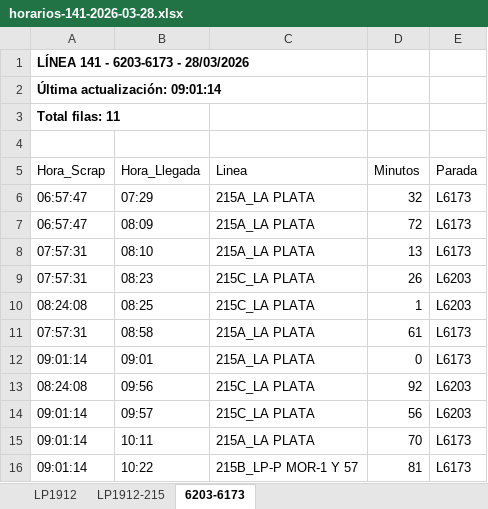
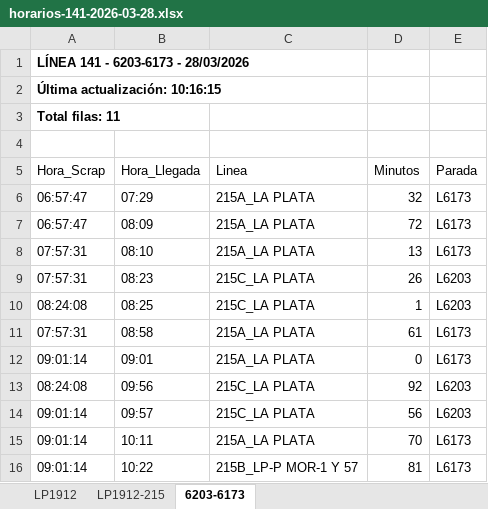
Before and after one commit to palomac00/recolector-cuadradoapp, an Excel workbook: data/horarios-141-2026-03-28.xlsx, sheet 6203-6173, drawn as a sheet; values as stored, in another font and other column widths than the file's, no borders; the diff names each change by its address in the sheet, - before the commit and + after, or states it on an @@ line.

```diff
--- a/data/horarios-141-2026-03-28.xlsx (sheet 6203-6173)
+++ b/data/horarios-141-2026-03-28.xlsx (sheet 6203-6173)
-A2 (Hora_Scrap): Última actualización: 09:01:14
+A2 (Hora_Scrap): Última actualización: 10:16:15
```
Also changed, not shown: sheet LP1912, sheet LP1912-215.
